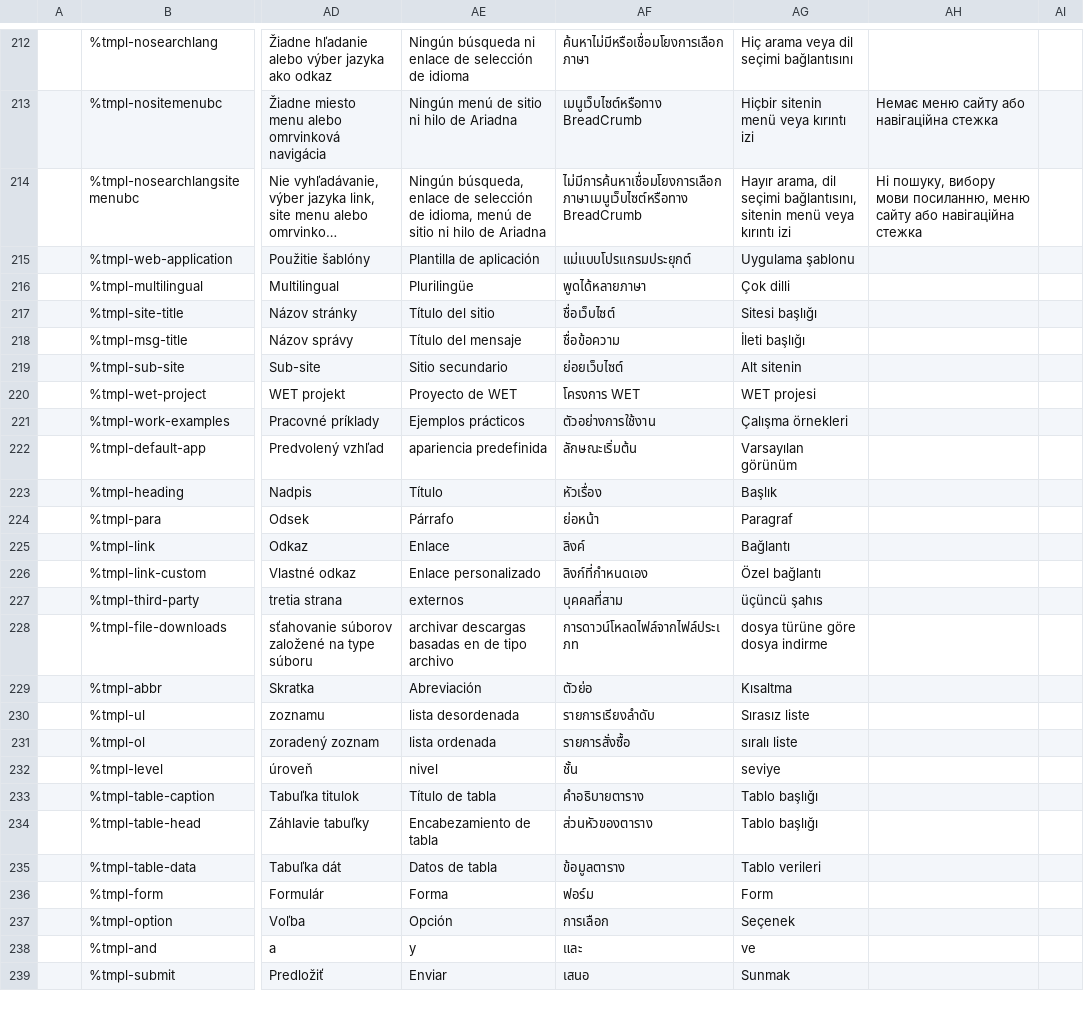
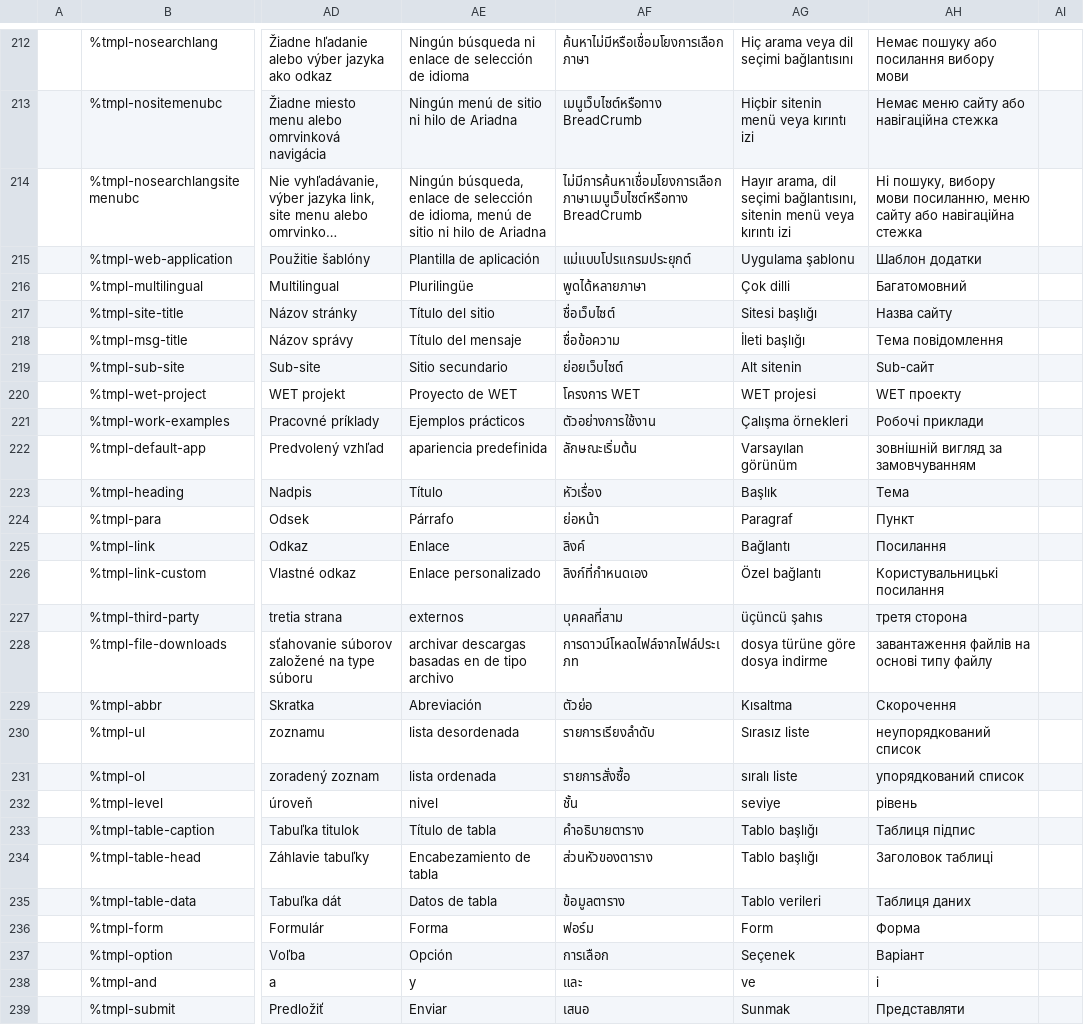
Before and after one commit to wet-boew/wet-boew, a CSV file: src/js/i18n/i18n.csv, drawn as a sheet; only a part is shown, gaps mark what is left out; long unchanged cells end in …; the diff covers the shown part only; the diff names each change by its address in the sheet, - before the commit and + after, or states it on an @@ line.

```diff
--- a/src/js/i18n/i18n.csv
+++ b/src/js/i18n/i18n.csv
-AH212: (empty)
+AH212: Немає пошуку або посилання вибору мови
-AH215: (empty)
+AH215: Шаблон додатки
-AH216: (empty)
+AH216: Багатомовний
-AH217: (empty)
+AH217: Назва сайту
-AH218: (empty)
+AH218: Тема повідомлення
-AH219: (empty)
+AH219: Sub-сайт
-AH220: (empty)
+AH220: WET проекту
-AH221: (empty)
+AH221: Робочі приклади
-AH222: (empty)
+AH222: зовнішній вигляд за замовчуванням
-AH223: (empty)
+AH223: Тема
-AH224: (empty)
+AH224: Пункт
-AH225: (empty)
+AH225: Посилання
-AH226: (empty)
+AH226: Користувальницькі посилання
-AH227: (empty)
+AH227: третя сторона
-AH228: (empty)
+AH228: завантаження файлів на основі типу файлу
-AH229: (empty)
+AH229: Скорочення
-AH230: (empty)
+AH230: неупорядкований список
-AH231: (empty)
+AH231: упорядкований список
-AH232: (empty)
+AH232: рівень
-AH233: (empty)
+AH233: Таблиця підпис
-AH234: (empty)
+AH234: Заголовок таблиці
-AH235: (empty)
+AH235: Таблиця даних
-AH236: (empty)
+AH236: Форма
-AH237: (empty)
+AH237: Варіант
-AH238: (empty)
+AH238: і
-AH239: (empty)
+AH239: Представляти
```
Also changed, not shown: 113 edited cells elsewhere in this file.
